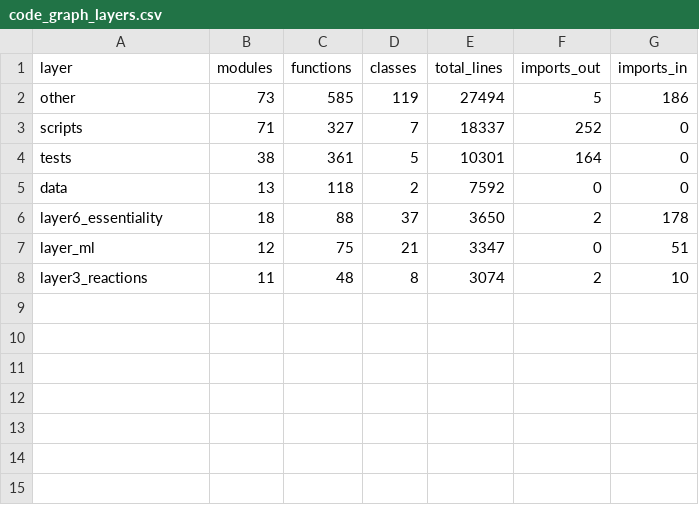
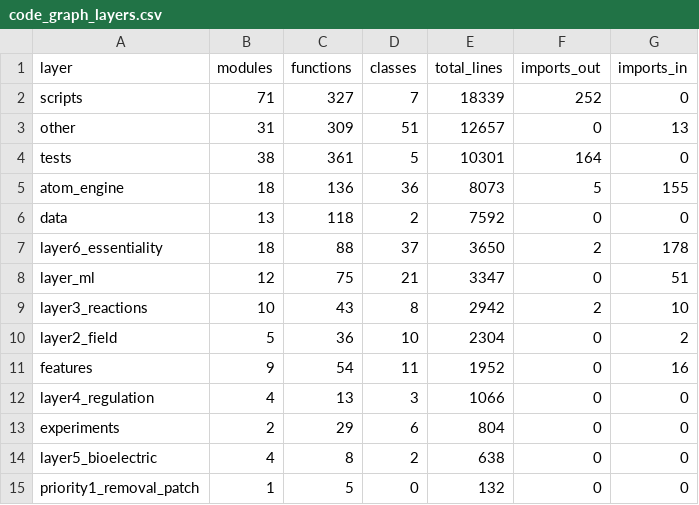
Before and after one commit to Nikku03/cell, a CSV file: outputs/code_graph_layers.csv, drawn as a sheet.

```diff
--- a/outputs/code_graph_layers.csv
+++ b/outputs/code_graph_layers.csv
@@ -1,5 +1,6 @@
 layer,modules,functions,classes,total_lines,imports_out,imports_in
-other,73,585,119,27494,5,186
-scripts,71,327,7,18337,252,0
+scripts,71,327,7,18339,252,0
+other,31,309,51,12657,0,13
 tests,38,361,5,10301,164,0
+atom_engine,18,136,36,8073,5,155
 data,13,118,2,7592,0,0
@@ -7,2 +8,8 @@ layer6_essentiality,18,88,37,3650,2,178
 layer_ml,12,75,21,3347,0,51
-layer3_reactions,11,48,8,3074,2,10
+layer3_reactions,10,43,8,2942,2,10
+layer2_field,5,36,10,2304,0,2
+features,9,54,11,1952,0,16
+layer4_regulation,4,13,3,1066,0,0
+experiments,2,29,6,804,0,0
+layer5_bioelectric,4,8,2,638,0,0
+priority1_removal_patch,1,5,0,132,0,0
```
Also changed, not shown: 4 other files.
